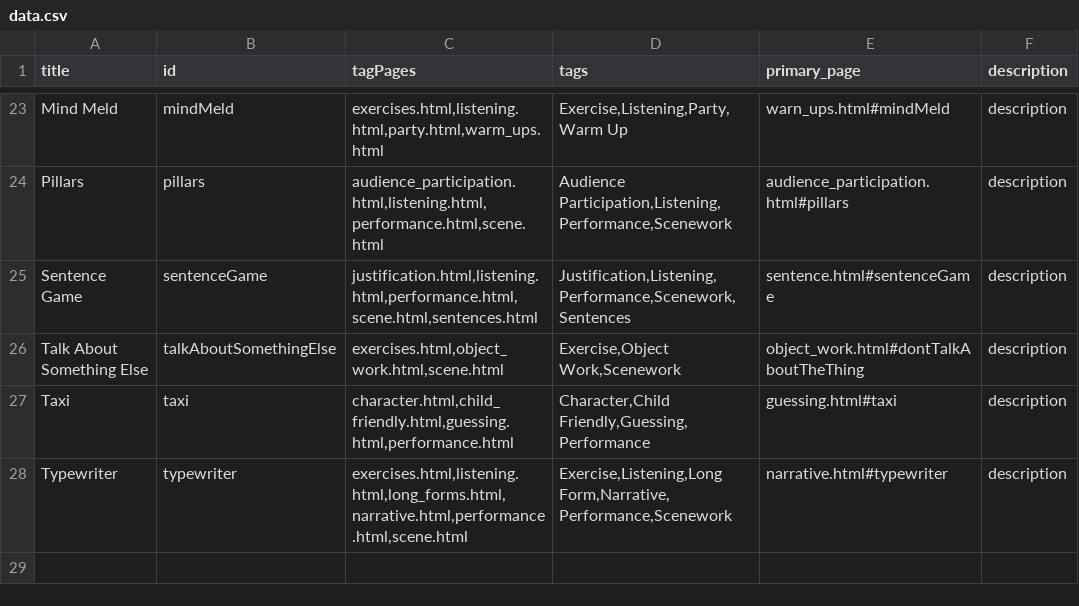
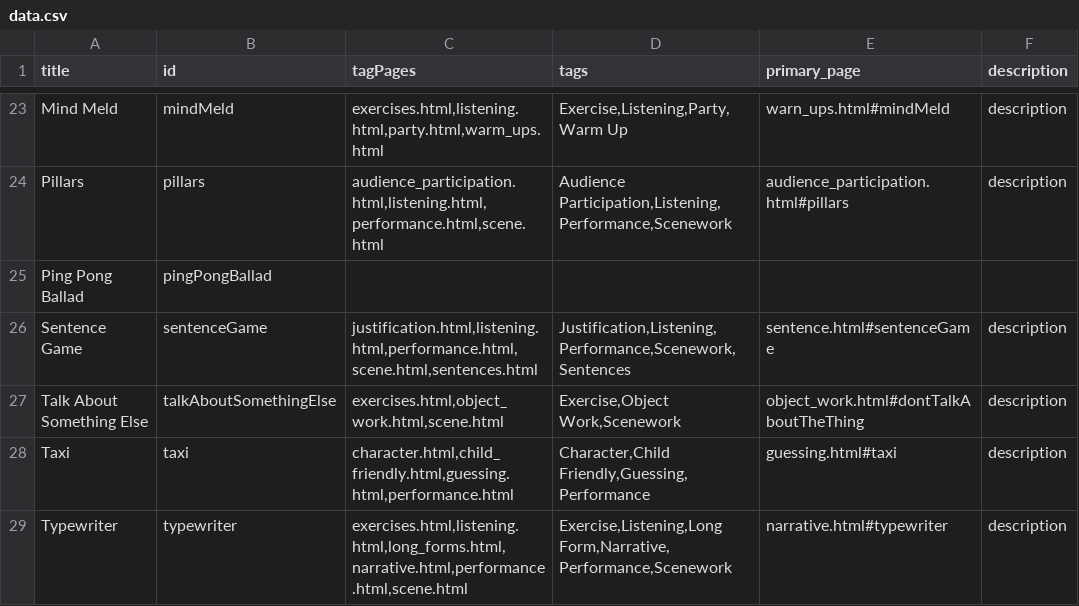
Before and after one commit to HenBarper/Improvitorium, a CSV file: data/data.csv, drawn as a sheet; only a part is shown, gaps mark what is left out.

Commit message:
Added ping pong ballad

```diff
--- a/data/data.csv
+++ b/data/data.csv
@@ -24,2 +24,3 @@ Mind Meld,mindMeld,"exercises.html,listening.html,party.html,warm_ups.html","Exe
 Pillars,pillars,"audience_participation.html,listening.html,performance.html,scene.html","Audience Participation,Listening,Performance,Scenework",audience_participation.html#pillars,description
+Ping Pong Ballad,pingPongBallad,,,,
 Sentence Game,sentenceGame,"justification.html,listening.html,performance.html,scene.html,sentences.html","Justification,Listening,Performance,Scenework,Sentences",sentence.html#sentenceGame,description
```
Also changed, not shown: data/not_added.csv, 7 other files.
